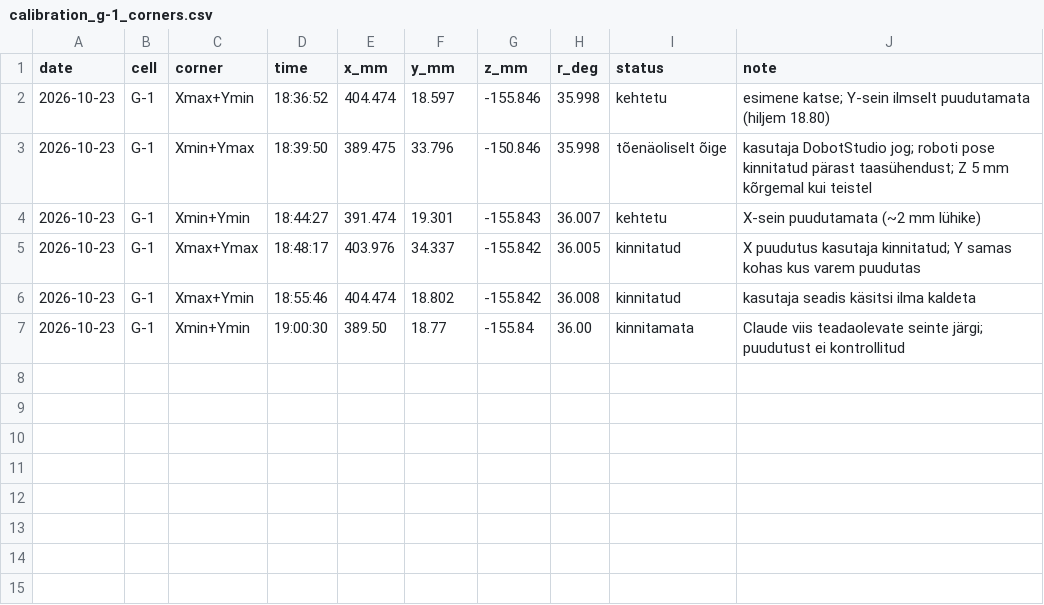
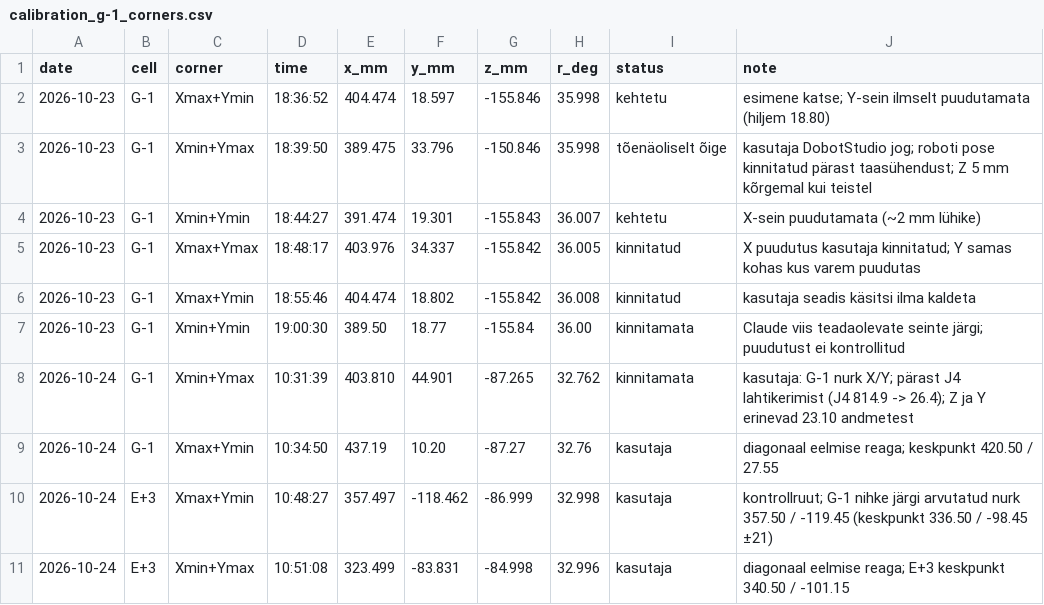
Before and after one commit to Dennel04/3d-printing-course, a CSV file: 3d-print/lab2/docs/calibration_g-1_corners.csv, drawn as a sheet.

```diff
--- a/3d-print/lab2/docs/calibration_g-1_corners.csv
+++ b/3d-print/lab2/docs/calibration_g-1_corners.csv
@@ -7 +7,5 @@ date,cell,corner,time,x_mm,y_mm,z_mm,r_deg,status,note
 2026-10-23,G-1,Xmin+Ymin,19:00:30,389.50,18.77,-155.84,36.00,kinnitamata,Claude viis teadaolevate seinte järgi; puudutust ei kontrollitud
+2026-10-24,G-1,Xmin+Ymax,10:31:39,403.810,44.901,-87.265,32.762,kinnitamata,kasutaja: G-1 nurk X/Y; pärast J4 lahtikerimist (J4 814.9 -> 26.4); Z ja Y erinevad 23.10 andmetest
+2026-10-24,G-1,Xmax+Ymin,10:34:50,437.19,10.20,-87.27,32.76,kasutaja,diagonaal eelmise reaga; keskpunkt 420.50 / 27.55
+2026-10-24,E+3,Xmax+Ymin,10:48:27,357.497,-118.462,-86.999,32.998,kasutaja,kontrollruut; G-1 nihke järgi arvutatud nurk 357.50 / -119.45 (keskpunkt 336.50 / -98.45 ±21)
+2026-10-24,E+3,Xmin+Ymax,10:51:08,323.499,-83.831,-84.998,32.996,kasutaja,diagonaal eelmise reaga; E+3 keskpunkt 340.50 / -101.15
```
Also changed, not shown: 4 other files.
